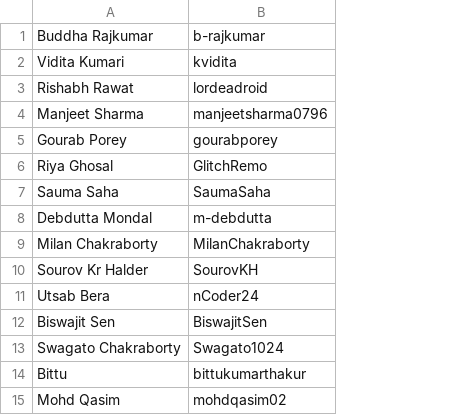
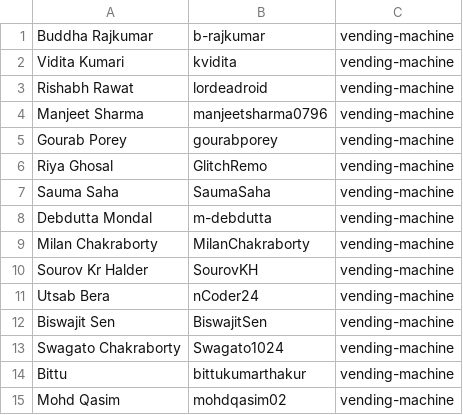
Before and after one commit to nCoder24/linter-report, a CSV file: github-usernames.csv, drawn as a sheet; the diff names each change by its address in the sheet, - before the commit and + after, or states it on an @@ line.

```diff
--- a/github-usernames.csv
+++ b/github-usernames.csv
+column C, rows 1-15: all vending-machine
```
Also changed, not shown: 2 other files.
